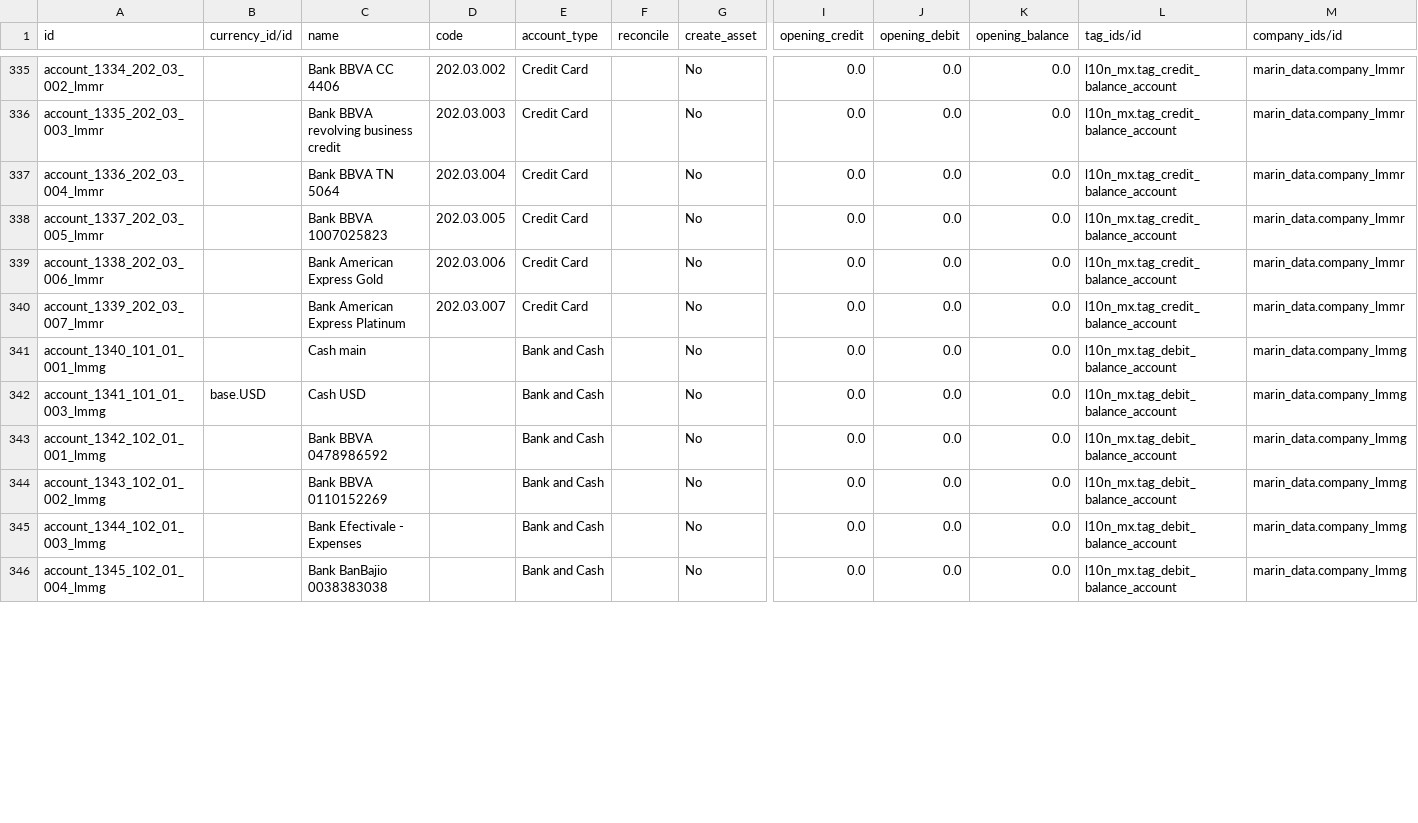
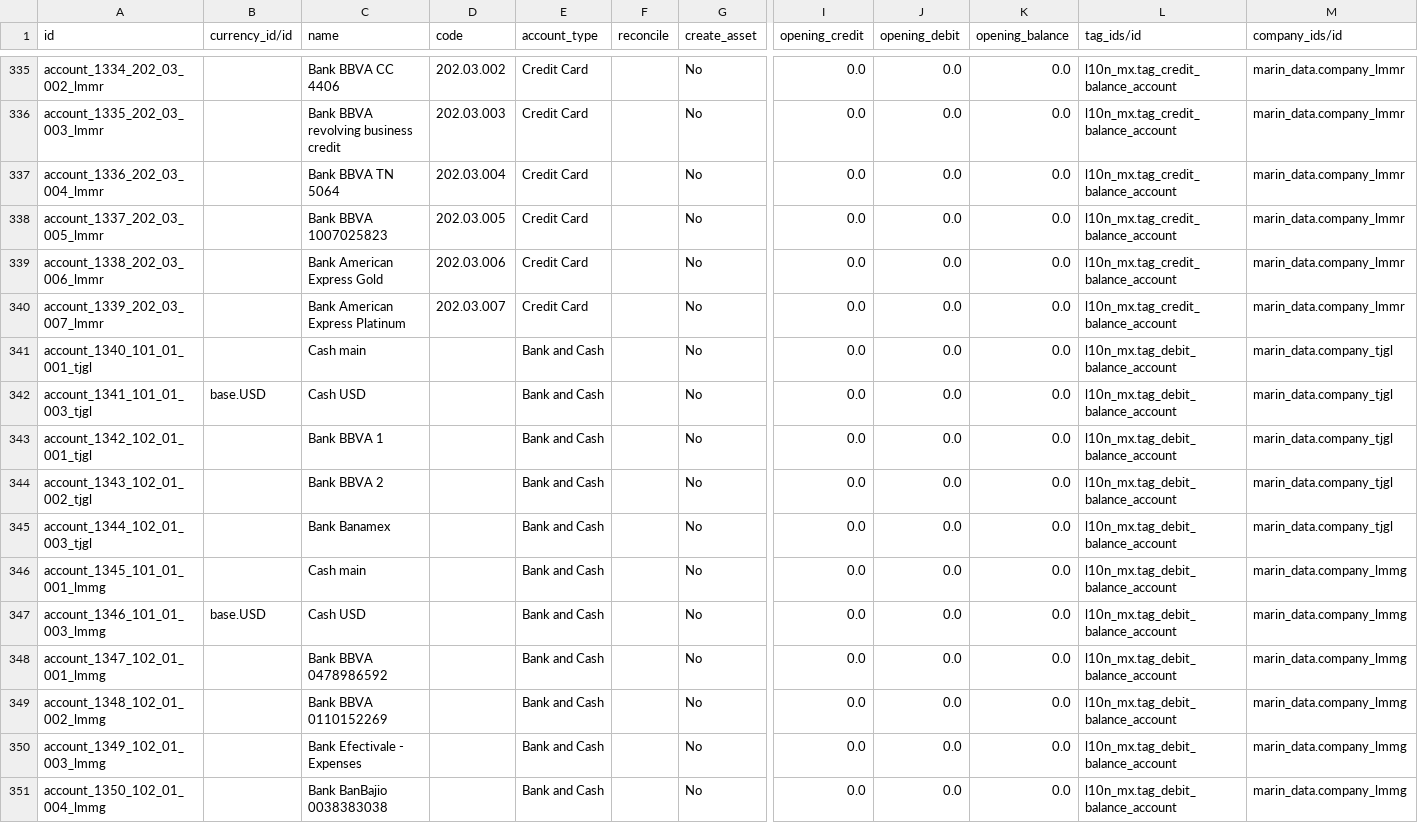
Before and after one commit to robertoCabreraAgro/addons_custom, a CSV file: marin_data/data/account.account.csv, drawn as a sheet; only a part is shown, gaps mark what is left out; addresses are those after the commit; rows hold the shown columns only; the diff covers the shown part only; the diff names each change by its address in the sheet, - before the commit and + after, or states it on an @@ line.

Commit message:
[REF] marin_data: reintroduce tjgl account.account

```diff
--- a/marin_data/data/account.account.csv
+++ b/marin_data/data/account.account.csv
+row 341: account_1340_101_01_001_tjgl |  | Cash main |  | Bank and Cash |  | No | 0.0 | 0.0 | 0.0 | l10n_mx.tag_debit_balance_account | marin_data.company_tjgl
+row 342: account_1341_101_01_003_tjgl | base.USD | Cash USD |  | Bank and Cash |  | No | 0.0 | 0.0 | 0.0 | l10n_mx.tag_debit_balance_account | marin_data.company_tjgl
+row 343: account_1342_102_01_001_tjgl |  | Bank BBVA 1 |  | Bank and Cash |  | No | 0.0 | 0.0 | 0.0 | l10n_mx.tag_debit_balance_account | marin_data.company_tjgl
+row 344: account_1343_102_01_002_tjgl |  | Bank BBVA 2 |  | Bank and Cash |  | No | 0.0 | 0.0 | 0.0 | l10n_mx.tag_debit_balance_account | marin_data.company_tjgl
+row 345: account_1344_102_01_003_tjgl |  | Bank Banamex |  | Bank and Cash |  | No | 0.0 | 0.0 | 0.0 | l10n_mx.tag_debit_balance_account | marin_data.company_tjgl
-A346 (id): account_1340_101_01_001_lmmg
+A346 (id): account_1345_101_01_001_lmmg
-A347 (id): account_1341_101_01_003_lmmg
+A347 (id): account_1346_101_01_003_lmmg
-A348 (id): account_1342_102_01_001_lmmg
+A348 (id): account_1347_102_01_001_lmmg
-A349 (id): account_1343_102_01_002_lmmg
+A349 (id): account_1348_102_01_002_lmmg
-A350 (id): account_1344_102_01_003_lmmg
+A350 (id): account_1349_102_01_003_lmmg
-A351 (id): account_1345_102_01_004_lmmg
+A351 (id): account_1350_102_01_004_lmmg
```
Also changed, not shown: 10 edited cells elsewhere in this file.
